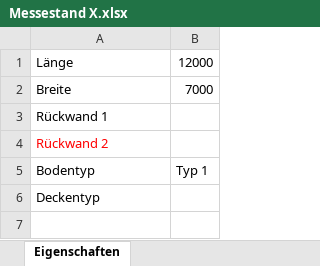
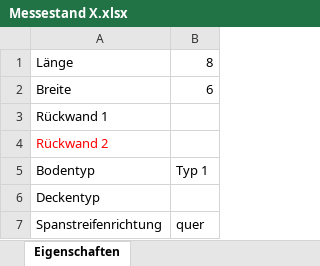
Before and after one commit to PBUM2Point0/BuildingFairs, an Excel workbook: Sample/Messestand X.xlsx, sheet Eigenschaften, drawn as a sheet; values as stored, in another font and other column widths than the file's, no borders; the diff names each change by its address in the sheet, - before the commit and + after, or states it on an @@ line.

```diff
--- a/Sample/Messestand X.xlsx (sheet Eigenschaften)
+++ b/Sample/Messestand X.xlsx (sheet Eigenschaften)
-B1: 12000
+B1: 8
-B2: 7000
+B2: 6
+row 7: Spanstreifenrichtung | quer
```
Also changed, not shown: 11 other files.
